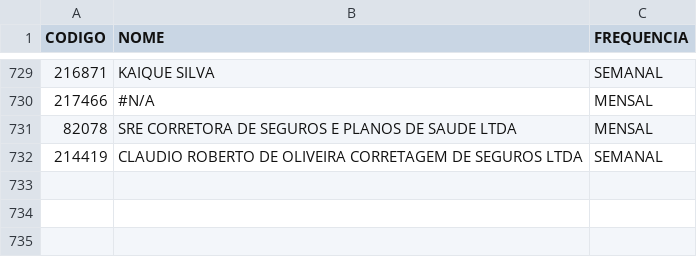
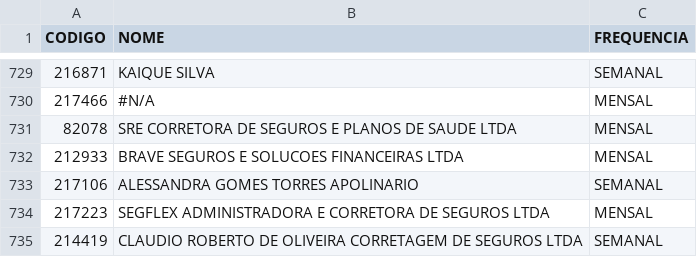
Before and after one commit to hellanysouza-ai/pagamento-affinity, a CSV file: emissores.csv, drawn as a sheet; only a part is shown, gaps mark what is left out; the diff names each change by its address in the sheet, - before the commit and + after, or states it on an @@ line.

Commit message:
Add files via upload

```diff
--- a/emissores.csv
+++ b/emissores.csv
+row 732: 212933 | BRAVE SEGUROS E SOLUCOES FINANCEIRAS LTDA | MENSAL
+row 733: 217106 | ALESSANDRA GOMES TORRES APOLINARIO | SEMANAL
+row 734: 217223 | SEGFLEX ADMINISTRADORA E CORRETORA DE SEGUROS LTDA | MENSAL
```
